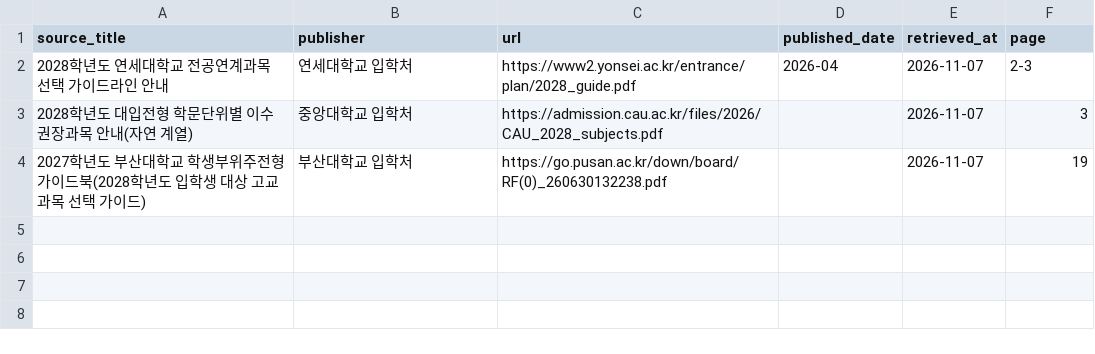
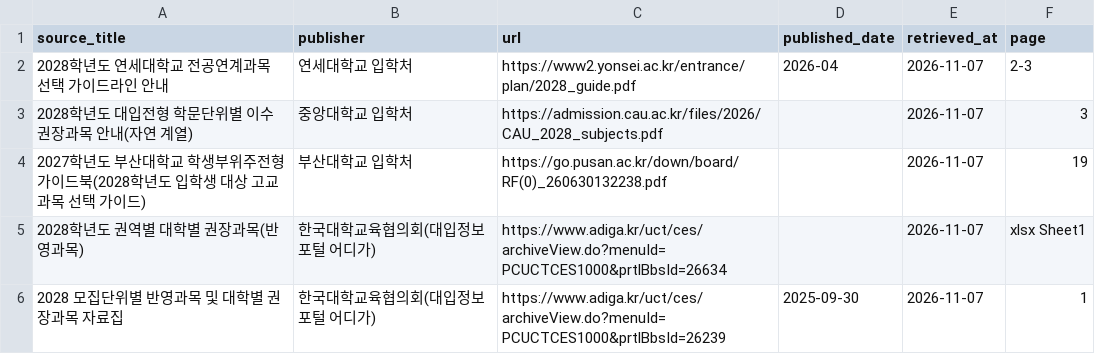
Before and after one commit to yurowa-gif/shinhan1haksa, a CSV file: data/course_recommendations/sources.csv, drawn as a sheet.

```diff
--- a/data/course_recommendations/sources.csv
+++ b/data/course_recommendations/sources.csv
@@ -4 +4,3 @@ source_title,publisher,url,published_date,retrieved_at,page
 2027학년도 부산대학교 학생부위주전형 가이드북(2028학년도 입학생 대상 고교 과목 선택 가이드),부산대학교 입학처,https://go.pusan.ac.kr/down/board/RF(0)_260630132238.pdf,,2026-11-07,19
+2028학년도 권역별 대학별 권장과목(반영과목),한국대학교육협의회(대입정보포털 어디가),https://www.adiga.kr/uct/ces/archiveView.do?menuId=PCUCTCES1000&prtlBbsId=26634,,2026-11-07,xlsx Sheet1
+2028 모집단위별 반영과목 및 대학별 권장과목 자료집,한국대학교육협의회(대입정보포털 어디가),https://www.adiga.kr/uct/ces/archiveView.do?menuId=PCUCTCES1000&prtlBbsId=26239,2025-09-30,2026-11-07,1
```
Also changed, not shown: 5 other files.
